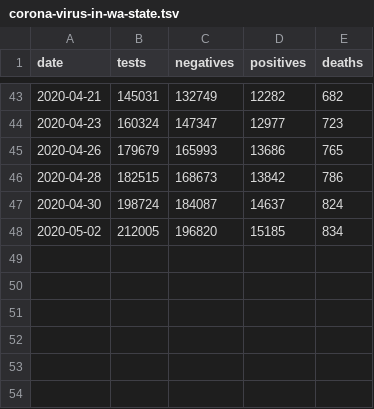
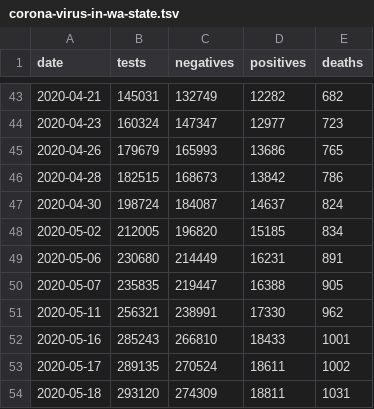
Before and after one commit to cbare/cbare.github.io, a TSV file: _drafts/corona-virus-in-wa-state.tsv, drawn as a sheet; only a part is shown, gaps mark what is left out; the diff names each change by its address in the sheet, - before the commit and + after, or states it on an @@ line.

Commit message:
more coronavirus

```diff
--- a/_drafts/corona-virus-in-wa-state.tsv
+++ b/_drafts/corona-virus-in-wa-state.tsv
+row 49: 2020-05-06 | 230680 | 214449 | 16231 | 891
+row 50: 2020-05-07 | 235835 | 219447 | 16388 | 905
+row 51: 2020-05-11 | 256321 | 238991 | 17330 | 962
+row 52: 2020-05-16 | 285243 | 266810 | 18433 | 1001
+row 53: 2020-05-17 | 289135 | 270524 | 18611 | 1002
+row 54: 2020-05-18 | 293120 | 274309 | 18811 | 1031
```
